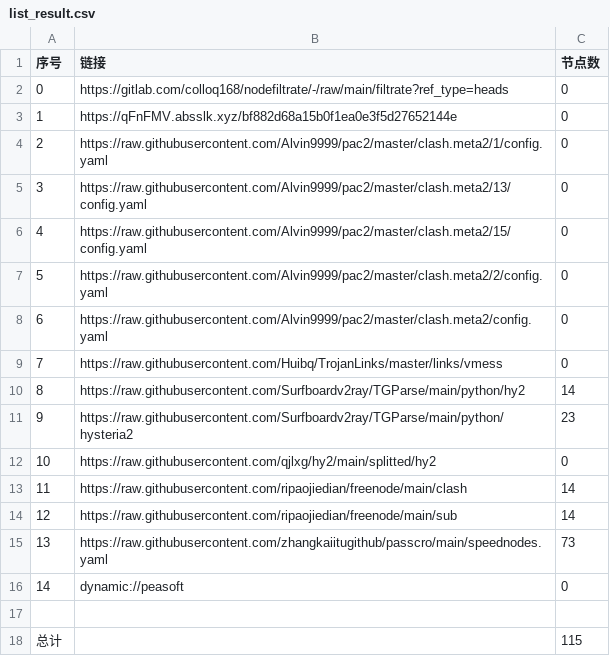
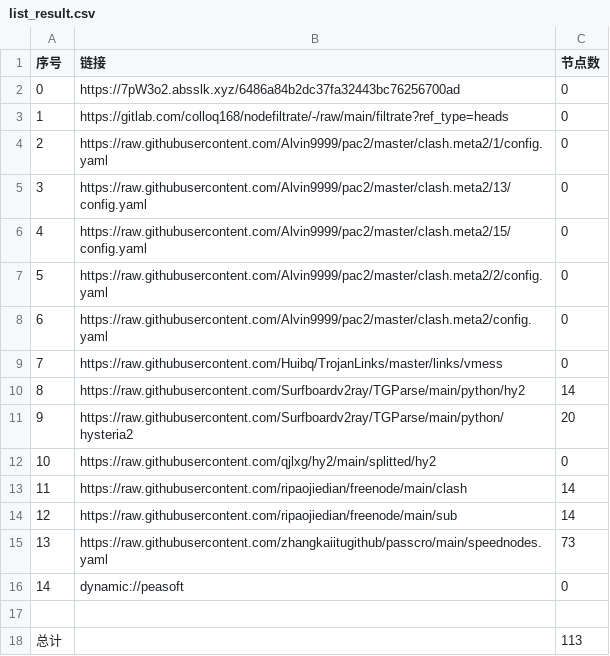
Before and after one commit to hanxiaochan/AutoMergePublicNodes, a CSV file: list_result.csv, drawn as a sheet.

```diff
--- a/list_result.csv
+++ b/list_result.csv
@@ -1,4 +1,4 @@
 序号,链接,节点数
-0,https://gitlab.com/colloq168/nodefiltrate/-/raw/main/filtrate?ref_type=heads,0
-1,https://qFnFMV.absslk.xyz/bf882d68a15b0f1ea0e3f5d27652144e,0
+0,https://7pW3o2.absslk.xyz/6486a84b2dc37fa32443bc76256700ad,0
+1,https://gitlab.com/colloq168/nodefiltrate/-/raw/main/filtrate?ref_type=heads,0
 2,https://raw.githubusercontent.com/Alvin9999/pac2/master/clash.meta2/1/config.yaml,0
@@ -10,3 +10,3 @@
 8,https://raw.githubusercontent.com/Surfboardv2ray/TGParse/main/python/hy2,14
-9,https://raw.githubusercontent.com/Surfboardv2ray/TGParse/main/python/hysteria2,23
+9,https://raw.githubusercontent.com/Surfboardv2ray/TGParse/main/python/hysteria2,20
 10,https://raw.githubusercontent.com/qjlxg/hy2/main/splitted/hy2,0
@@ -17,2 +17,2 @@
 
-总计,,115
+总计,,113
```
Also changed, not shown: 8 other files.
